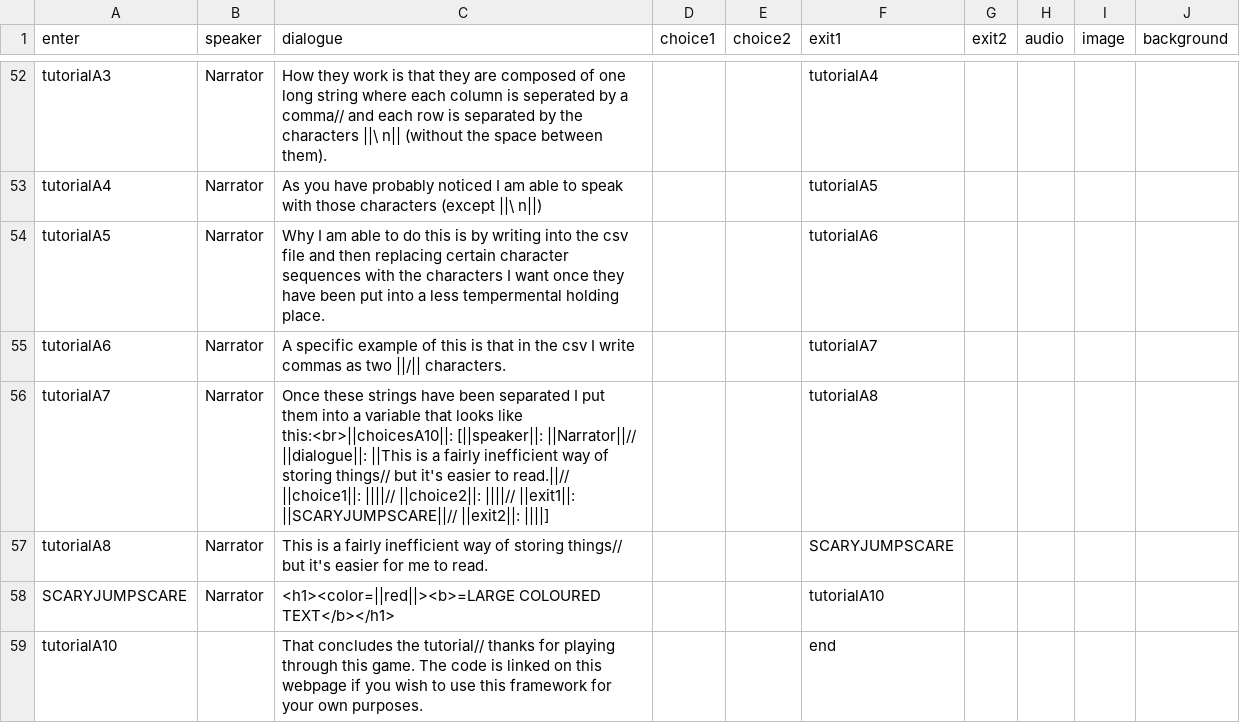
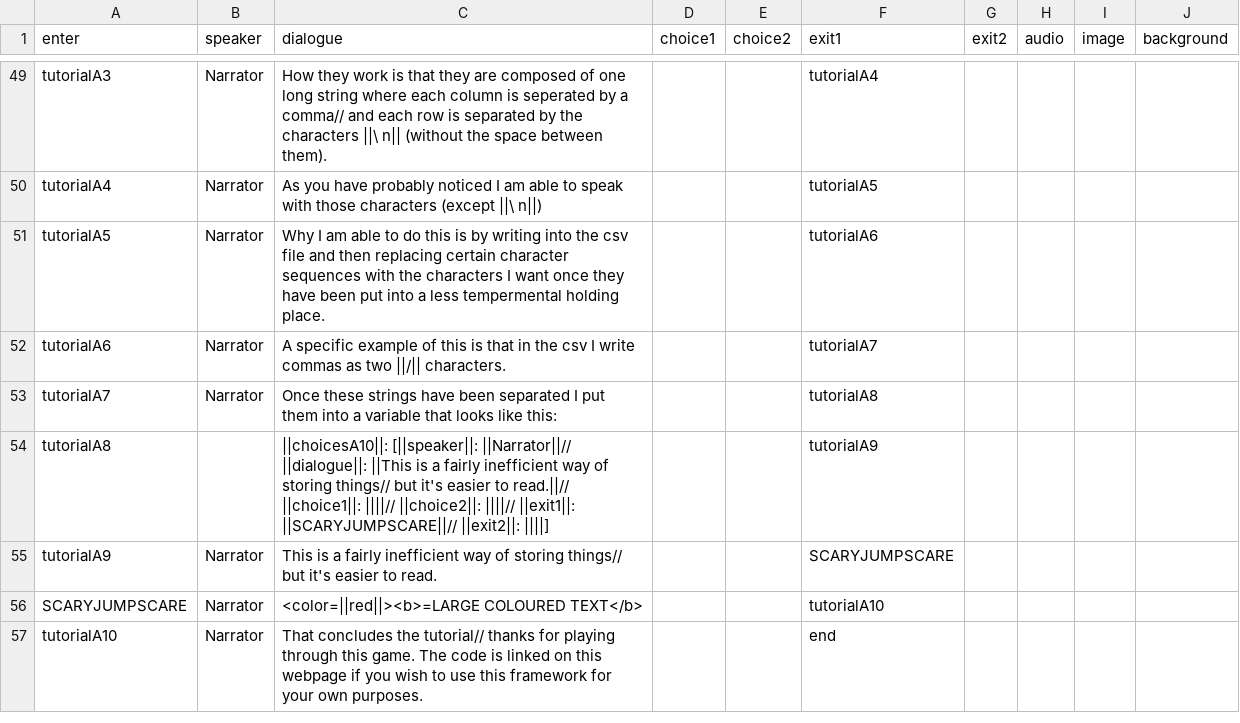
Before and after one commit to NuOrpheus/MultiVitaminGummies, a CSV file: Assets/Resources/dialogue.csv, drawn as a sheet; only a part is shown, gaps mark what is left out; the diff covers the shown part only.

Commit message:
finished script dialogue

```diff
--- a/Assets/Resources/dialogue.csv
+++ b/Assets/Resources/dialogue.csv
@@ -55,5 +52,6 @@ tutorialA5,Narrator,Why I am able to do this is by writing into the csv file and
 tutorialA6,Narrator,A specific example of this is that in the csv I write commas as two ||/|| characters.,,,tutorialA7,,,,
-tutorialA7,Narrator,Once these strings have been separated I put them into a variable that looks like this:<br>||choicesA10||: [||speaker||: ||Narrator||// ||dialogue||: ||This is a fairly inefficient way of storing things// but it's easier to read.||// ||choice1||: ||||// ||choice2||: ||||// ||exit1||: ||SCARYJUMPSCARE||// ||exit2||: ||||],,,tutorialA8,,,,
-tutorialA8,Narrator,This is a fairly inefficient way of storing things// but it's easier for me to read.,,,SCARYJUMPSCARE,,,,
-SCARYJUMPSCARE,Narrator,<h1><color=||red||><b>=LARGE COLOURED TEXT</b></h1>,,,tutorialA10,,,,
-tutorialA10,,That concludes the tutorial// thanks for playing through this game. The code is linked on this webpage if you wish to use this framework for your own purposes.,,,end,,,,
+tutorialA7,Narrator,Once these strings have been separated I put them into a variable that looks like this:,,,tutorialA8,,,,
+tutorialA8,,||choicesA10||: [||speaker||: ||Narrator||// ||dialogue||: ||This is a fairly inefficient way of storing things// but it's easier to read.||// ||choice1||: ||||// ||choice2||: ||||// ||exit1||: ||SCARYJUMPSCARE||// ||exit2||: ||||],,,tutorialA9,,,,
+tutorialA9,Narrator,This is a fairly inefficient way of storing things// but it's easier to read.,,,SCARYJUMPSCARE,,,,
+SCARYJUMPSCARE,Narrator,<color=||red||><b>=LARGE COLOURED TEXT</b>,,,tutorialA10,,,,
+tutorialA10,Narrator,That concludes the tutorial// thanks for playing through this game. The code is linked on this webpage if you wish to use this framework for your own purposes.,,,end,,,,
```
Also changed, not shown: 3 removed rows and 21 edited cells elsewhere in this file, 4 other files.
